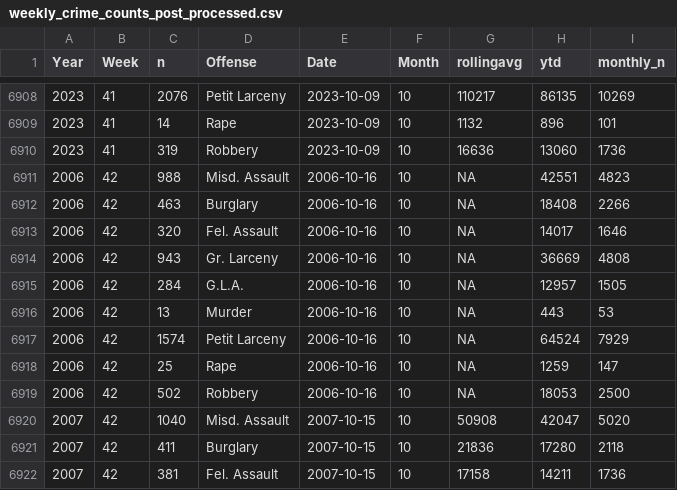
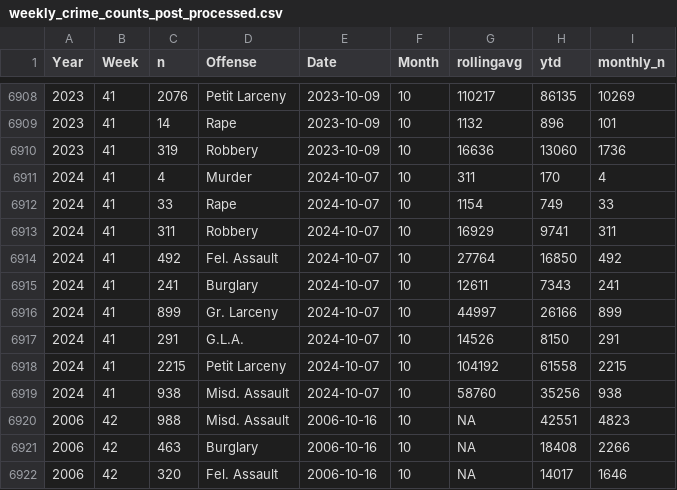
Before and after one commit to CharlesFainLehman/new_york_crime_dashboard, a CSV file: dat/weekly_crime_counts_post_processed.csv, drawn as a sheet; only a part is shown, gaps mark what is left out; the shorter side is filled out with more unchanged rows; the diff names each change by its address in the sheet, - before the commit and + after, or states it on an @@ line.

```diff
--- a/dat/weekly_crime_counts_post_processed.csv
+++ b/dat/weekly_crime_counts_post_processed.csv
+row 6911: 2024 | 41 | 4 | Murder | 2024-10-07 | 10 | 311 | 170 | 4
+row 6912: 2024 | 41 | 33 | Rape | 2024-10-07 | 10 | 1154 | 749 | 33
+row 6913: 2024 | 41 | 311 | Robbery | 2024-10-07 | 10 | 16929 | 9741 | 311
+row 6914: 2024 | 41 | 492 | Fel. Assault | 2024-10-07 | 10 | 27764 | 16850 | 492
+row 6915: 2024 | 41 | 241 | Burglary | 2024-10-07 | 10 | 12611 | 7343 | 241
+row 6916: 2024 | 41 | 899 | Gr. Larceny | 2024-10-07 | 10 | 44997 | 26166 | 899
+row 6917: 2024 | 41 | 291 | G.L.A. | 2024-10-07 | 10 | 14526 | 8150 | 291
+row 6918: 2024 | 41 | 2215 | Petit Larceny | 2024-10-07 | 10 | 104192 | 61558 | 2215
+row 6919: 2024 | 41 | 938 | Misd. Assault | 2024-10-07 | 10 | 58760 | 35256 | 938
```
Also changed, not shown: dat/weekly_crime_counts.csv, 1 other file.
